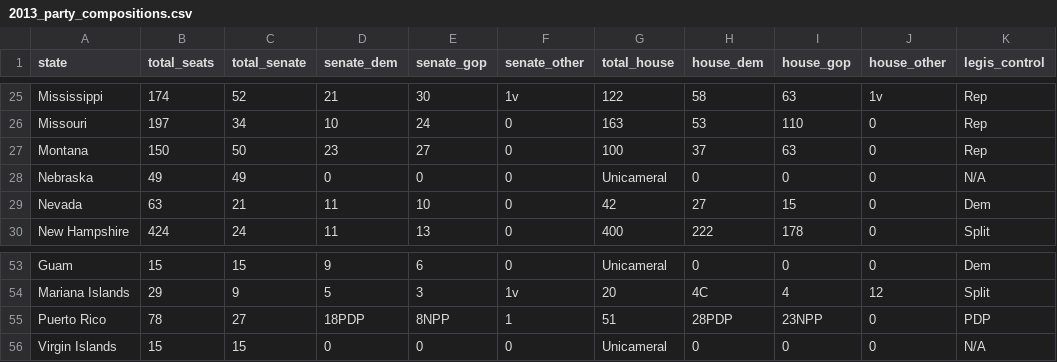
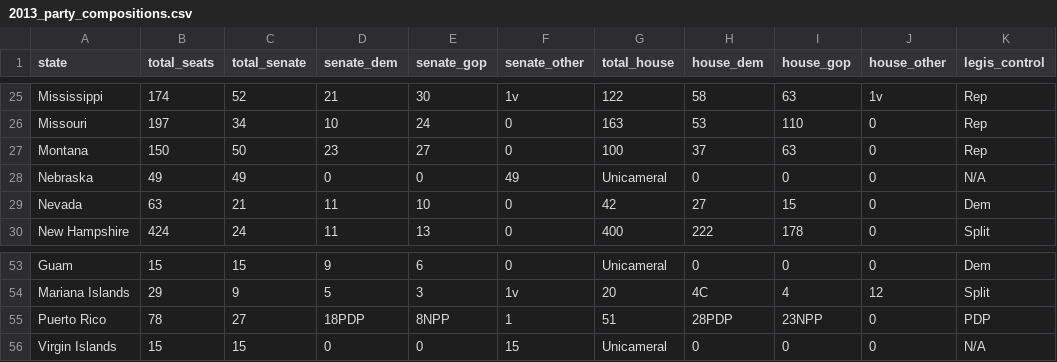
Before and after one commit to dwillis/state_legislatures, a CSV file: data/party_composition/csv/2013_party_compositions.csv, drawn as a sheet; only a part is shown, gaps mark what is left out; the diff names each change by its address in the sheet, - before the commit and + after, or states it on an @@ line.

```diff
--- a/data/party_composition/csv/2013_party_compositions.csv
+++ b/data/party_composition/csv/2013_party_compositions.csv
-F28 (senate_other): 0
+F28 (senate_other): 49
-F56 (senate_other): 0
+F56 (senate_other): 15
```
Also changed, not shown: data/party_composition/csv/2009_party_compositions.csv, data/party_composition/csv/2010_party_compositions.csv, 7 other files.
